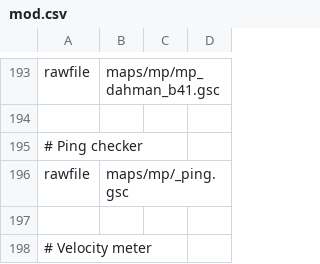
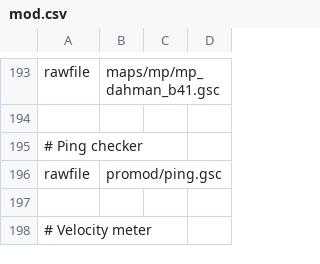
Before and after one commit to warkingous/promod_x, a CSV file: mod.csv, drawn as a sheet; only a part is shown, gaps mark what is left out.

Commit message:
Adjusted ping limiter

```diff
--- a/mod.csv
+++ b/mod.csv
@@ -195,3 +195,3 @@ rawfile,maps/mp/mp_dahman_b41.gsc
 # Ping checker
-rawfile,maps/mp/_ping.gsc
+rawfile,promod/ping.gsc
 
```
Also changed, not shown: 2 other files.
